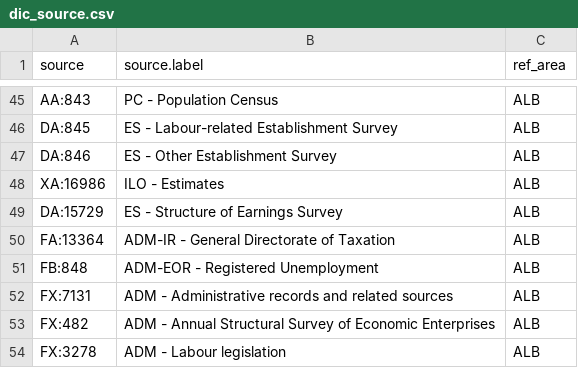
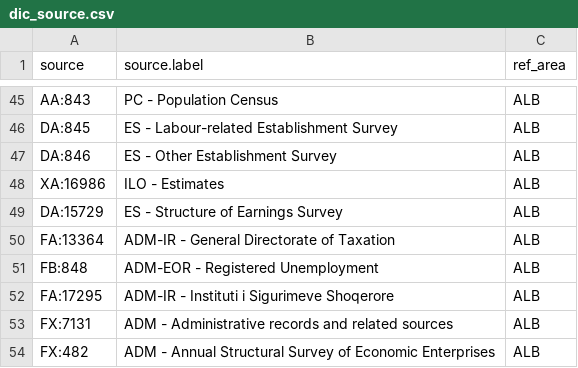
Before and after one commit to GYZ001/costmodel, a CSV file: data/raw/ilostat/dic_source.csv, drawn as a sheet; only a part is shown, gaps mark what is left out; the shorter side is filled out with more unchanged rows; the diff names each change by its address in the sheet, - before the commit and + after, or states it on an @@ line.

```diff
--- a/data/raw/ilostat/dic_source.csv
+++ b/data/raw/ilostat/dic_source.csv
+row 52: FA:17295 | ADM-IR - Instituti i Sigurimeve Shoqerore | ALB
```
Also changed, not shown: 3 other files.
